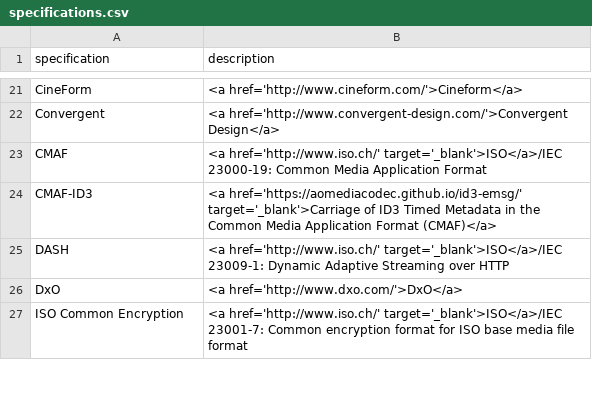
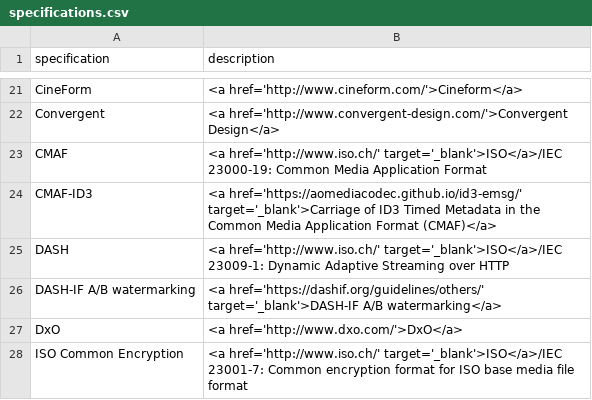
Before and after one commit to mp4ra/mp4ra.github.io, a CSV file: CSV/specifications.csv, drawn as a sheet; only a part is shown, gaps mark what is left out; the diff names each change by its address in the sheet, - before the commit and + after, or states it on an @@ line.

Commit message:
Update specifications.csv
Added DASH-IF A/B watermarking

```diff
--- a/CSV/specifications.csv
+++ b/CSV/specifications.csv
+row 26: DASH-IF A/B watermarking | <a href='https://dashif.org/guidelines/others/' target='_blank'>DASH-IF A/B watermarking</a>
```
